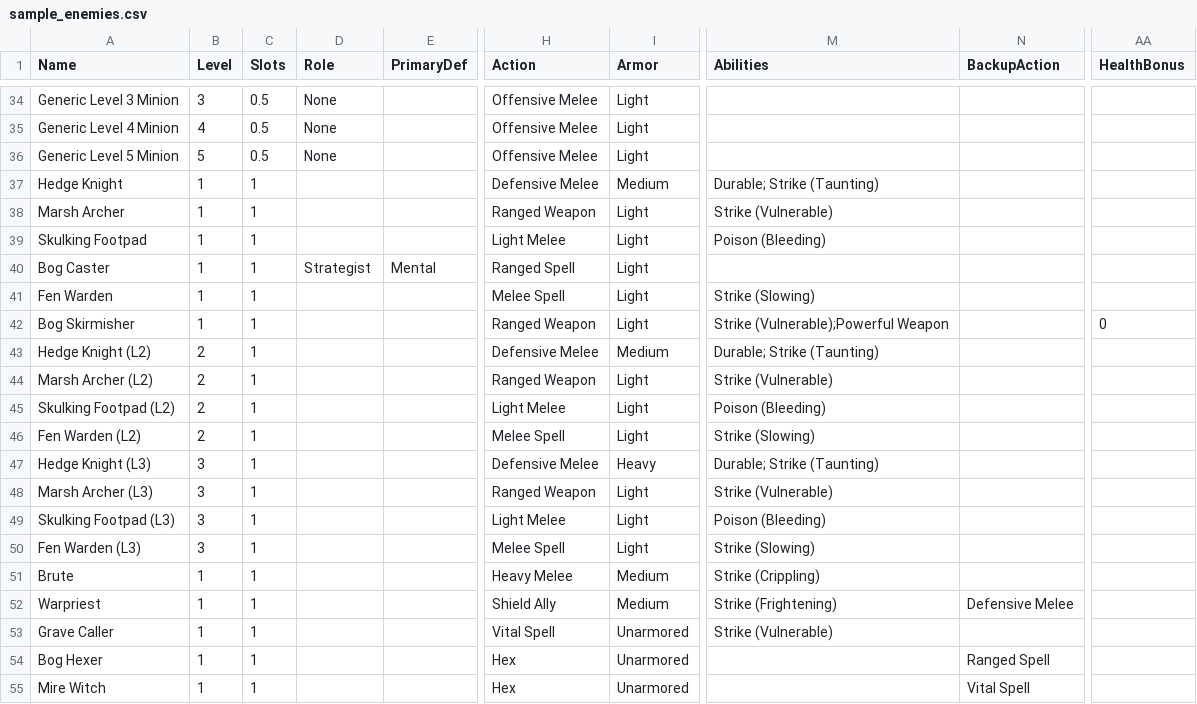
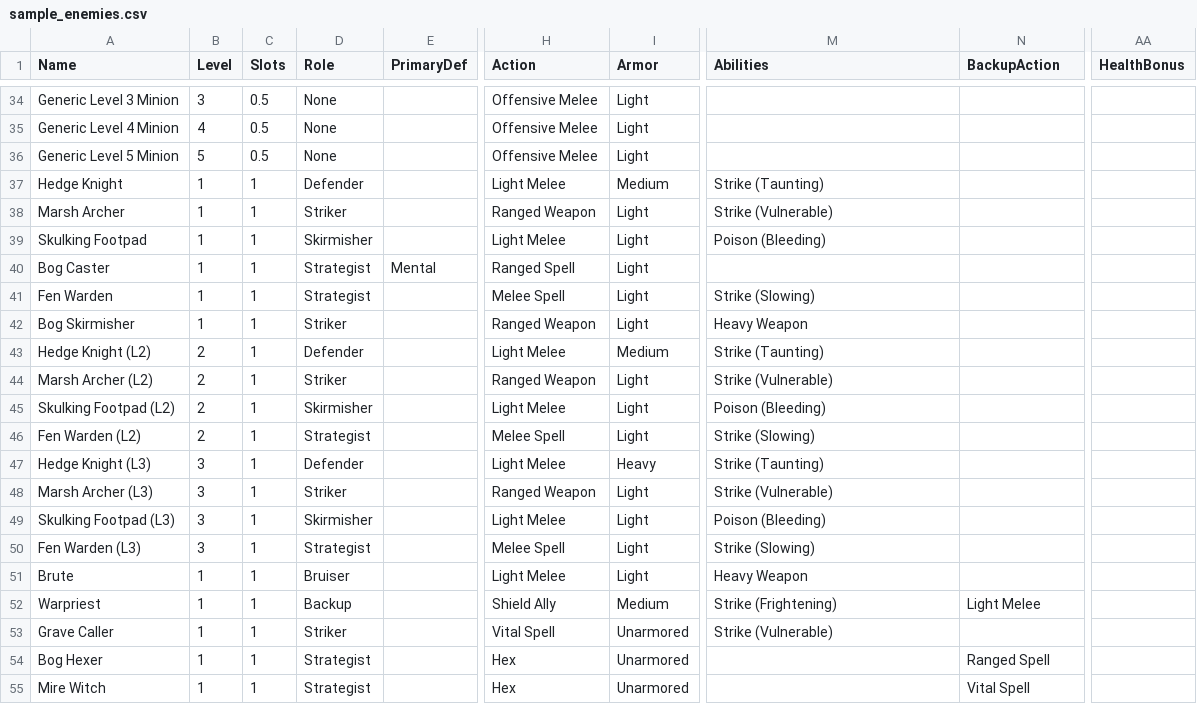
Before and after one commit to sessorach/flagonquest, a CSV file: design/enemy_sim/sample_enemies.csv, drawn as a sheet; only a part is shown, gaps mark what is left out; the diff covers the shown part only; the diff names each change by its address in the sheet, - before the commit and + after, or states it on an @@ line.

```diff
--- a/design/enemy_sim/sample_enemies.csv
+++ b/design/enemy_sim/sample_enemies.csv
-D37 (Role): (empty)
+D37 (Role): Defender
-H37 (Action): Defensive Melee
+H37 (Action): Light Melee
-M37 (Abilities): Durable; Strike (Taunting)
+M37 (Abilities): Strike (Taunting)
-D38 (Role): (empty)
+D38 (Role): Striker
-D39 (Role): (empty)
+D39 (Role): Skirmisher
-D41 (Role): (empty)
+D41 (Role): Strategist
-D42 (Role): (empty)
+D42 (Role): Striker
-M42 (Abilities): Strike (Vulnerable);Powerful Weapon
+M42 (Abilities): Heavy Weapon
-AA42 (HealthBonus): 0
+AA42 (HealthBonus): (empty)
-D43 (Role): (empty)
+D43 (Role): Defender
-H43 (Action): Defensive Melee
+H43 (Action): Light Melee
-M43 (Abilities): Durable; Strike (Taunting)
+M43 (Abilities): Strike (Taunting)
-D44 (Role): (empty)
+D44 (Role): Striker
-D45 (Role): (empty)
+D45 (Role): Skirmisher
-D46 (Role): (empty)
+D46 (Role): Strategist
-D47 (Role): (empty)
+D47 (Role): Defender
-H47 (Action): Defensive Melee
+H47 (Action): Light Melee
-M47 (Abilities): Durable; Strike (Taunting)
+M47 (Abilities): Strike (Taunting)
-D48 (Role): (empty)
+D48 (Role): Striker
-D49 (Role): (empty)
+D49 (Role): Skirmisher
-D50 (Role): (empty)
+D50 (Role): Strategist
-D51 (Role): (empty)
+D51 (Role): Bruiser
-H51 (Action): Heavy Melee
+H51 (Action): Light Melee
-I51 (Armor): Medium
+I51 (Armor): Light
-M51 (Abilities): Strike (Crippling)
+M51 (Abilities): Heavy Weapon
-D52 (Role): (empty)
+D52 (Role): Backup
-N52 (BackupAction): Defensive Melee
+N52 (BackupAction): Light Melee
-D53 (Role): (empty)
+D53 (Role): Striker
-D54:D55 (Role): (empty)
+D54:D55 (Role): Strategist
```
Also changed, not shown: 35 edited cells elsewhere in this file, 3 other files.
